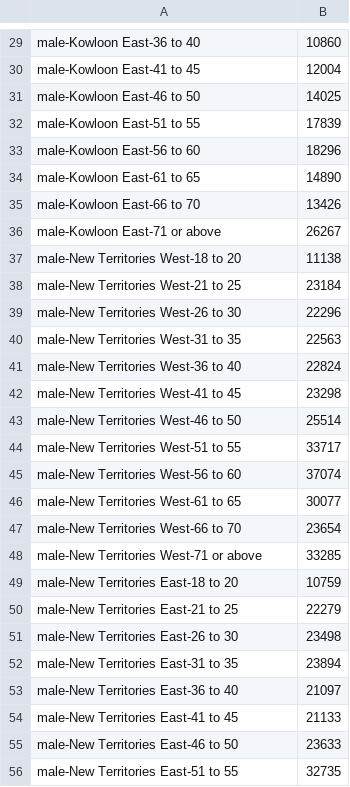
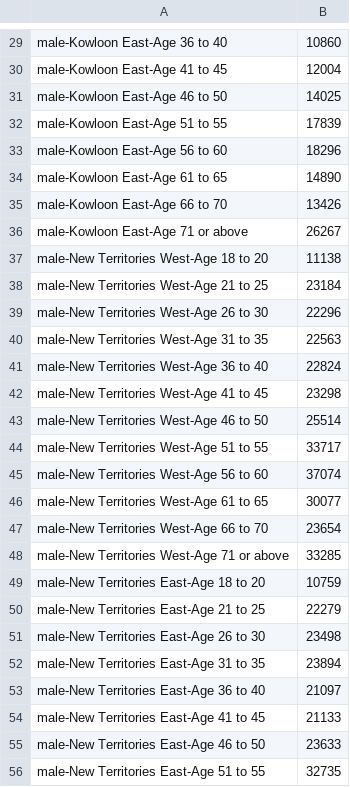
Before and after one commit to AylaLi123/AylaLi123.github.io, a CSV file: homework8/age_group.csv, drawn as a sheet; only a part is shown, gaps mark what is left out; the diff covers the shown part only; the diff names each change by its address in the sheet, - before the commit and + after, or states it on an @@ line.

```diff
--- a/homework8/age_group.csv
+++ b/homework8/age_group.csv
-A29: male-Kowloon East-36 to 40
+A29: male-Kowloon East-Age 36 to 40
-A30: male-Kowloon East-41 to 45
+A30: male-Kowloon East-Age 41 to 45
-A31: male-Kowloon East-46 to 50
+A31: male-Kowloon East-Age 46 to 50
-A32: male-Kowloon East-51 to 55
+A32: male-Kowloon East-Age 51 to 55
-A33: male-Kowloon East-56 to 60
+A33: male-Kowloon East-Age 56 to 60
-A34: male-Kowloon East-61 to 65
+A34: male-Kowloon East-Age 61 to 65
-A35: male-Kowloon East-66 to 70
+A35: male-Kowloon East-Age 66 to 70
-A36: male-Kowloon East-71 or above
+A36: male-Kowloon East-Age 71 or above
-A37: male-New Territories West-18 to 20
+A37: male-New Territories West-Age 18 to 20
-A38: male-New Territories West-21 to 25
+A38: male-New Territories West-Age 21 to 25
-A39: male-New Territories West-26 to 30
+A39: male-New Territories West-Age 26 to 30
-A40: male-New Territories West-31 to 35
+A40: male-New Territories West-Age 31 to 35
-A41: male-New Territories West-36 to 40
+A41: male-New Territories West-Age 36 to 40
-A42: male-New Territories West-41 to 45
+A42: male-New Territories West-Age 41 to 45
-A43: male-New Territories West-46 to 50
+A43: male-New Territories West-Age 46 to 50
-A44: male-New Territories West-51 to 55
+A44: male-New Territories West-Age 51 to 55
-A45: male-New Territories West-56 to 60
+A45: male-New Territories West-Age 56 to 60
-A46: male-New Territories West-61 to 65
+A46: male-New Territories West-Age 61 to 65
-A47: male-New Territories West-66 to 70
+A47: male-New Territories West-Age 66 to 70
-A48: male-New Territories West-71 or above
+A48: male-New Territories West-Age 71 or above
-A49: male-New Territories East-18 to 20
+A49: male-New Territories East-Age 18 to 20
-A50: male-New Territories East-21 to 25
+A50: male-New Territories East-Age 21 to 25
-A51: male-New Territories East-26 to 30
+A51: male-New Territories East-Age 26 to 30
-A52: male-New Territories East-31 to 35
+A52: male-New Territories East-Age 31 to 35
-A53: male-New Territories East-36 to 40
+A53: male-New Territories East-Age 36 to 40
-A54: male-New Territories East-41 to 45
+A54: male-New Territories East-Age 41 to 45
-A55: male-New Territories East-46 to 50
+A55: male-New Territories East-Age 46 to 50
-A56: male-New Territories East-51 to 55
+A56: male-New Territories East-Age 51 to 55
```
Also changed, not shown: 1 removed row and 92 edited cells elsewhere in this file.
